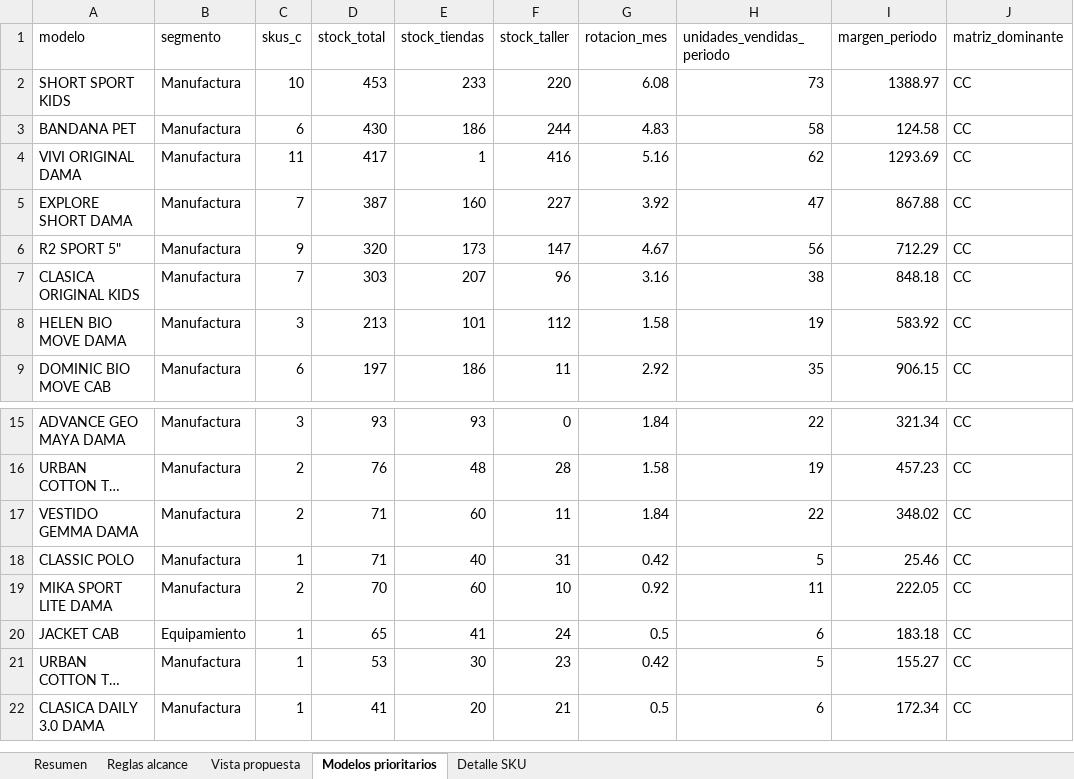
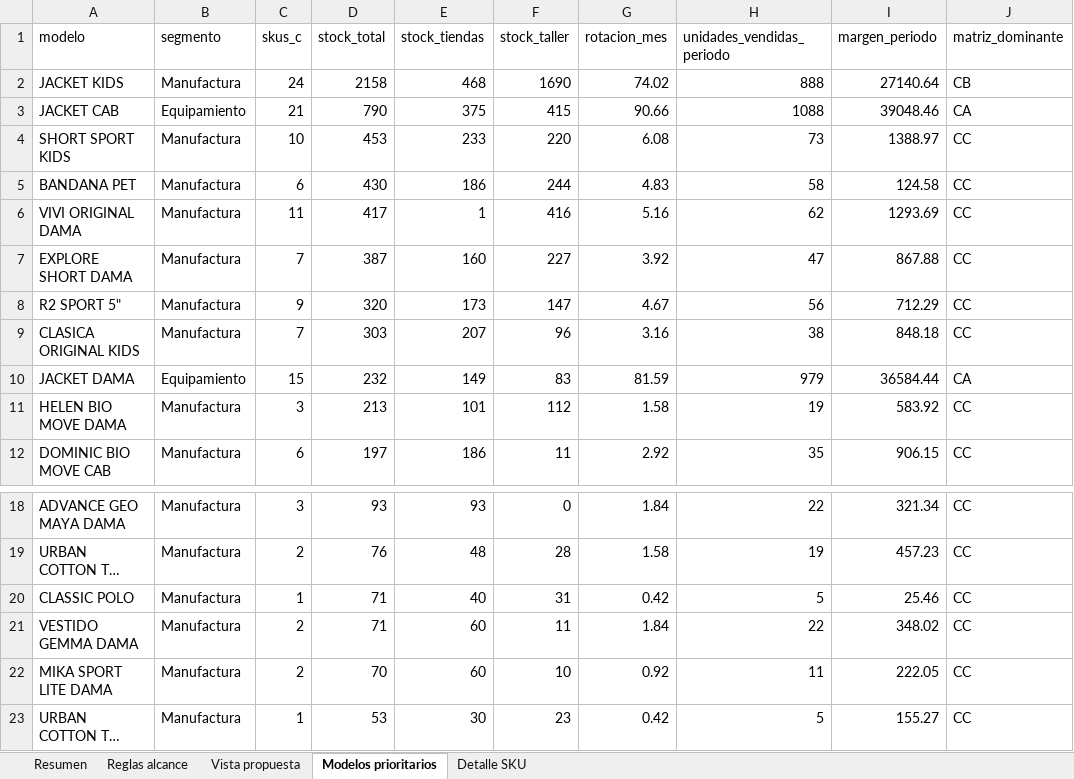
Before and after one commit to scm-svg/Data-Analyst, an Excel workbook: black-friday-categoria-c/BLACK_FRIDAY_PROPUESTA_CATEGORIA_C.xlsx, sheet Modelos prioritarios, drawn as a sheet; only a part is shown, gaps mark what is left out; the shorter side is filled out with more unchanged rows; long unchanged cells end in …; values as stored, in another font and other column widths than the file's, no borders; removed rows and columns are numbered as before the commit, all else as after; the diff names each change by its address in the sheet, - before the commit and + after, or states it on an @@ line.

```diff
--- a/black-friday-categoria-c/BLACK_FRIDAY_PROPUESTA_CATEGORIA_C.xlsx (sheet Modelos prioritarios)
+++ b/black-friday-categoria-c/BLACK_FRIDAY_PROPUESTA_CATEGORIA_C.xlsx (sheet Modelos prioritarios)
+row 2: JACKET KIDS | Manufactura | 24 | 2158 | 468 | 1690 | 74.02 | 888 | 27140.64 | CB
+row 3: JACKET CAB | Equipamiento | 21 | 790 | 375 | 415 | 90.66 | 1088 | 39048.46 | CA
+row 10: JACKET DAMA | Equipamiento | 15 | 232 | 149 | 83 | 81.59 | 979 | 36584.44 | CA
@@ row 18 moved to row 20: CLASSIC POLO @@
-row 20: JACKET CAB | Equipamiento | 1 | 65 | 41 | 24 | 0.5 | 6 | 183.18 | CC
```
Also changed, not shown: sheet Detalle SKU, sheet Resumen, 4 other files.
